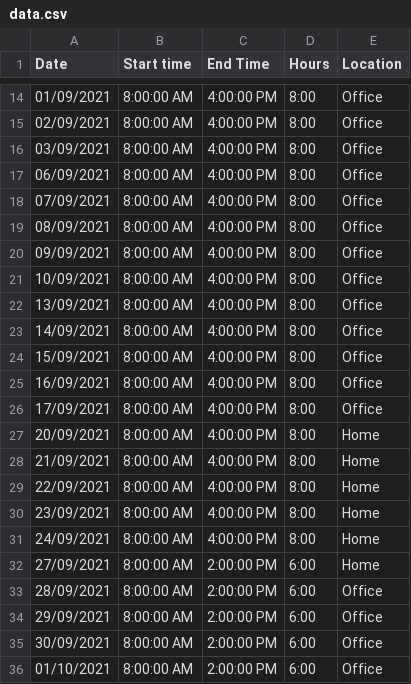
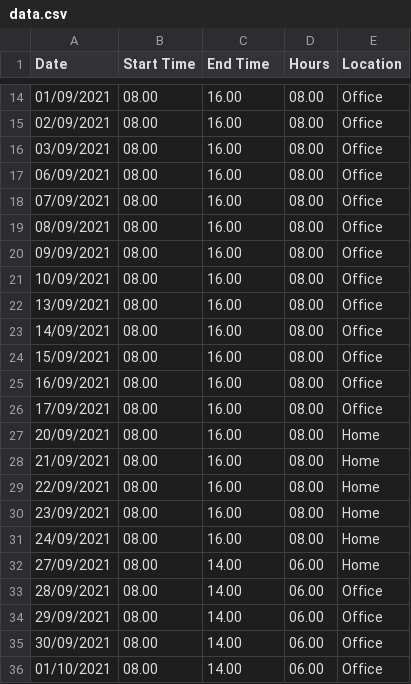
Before and after one commit to tomsaudrins/work-analytics, a CSV file: public/data.csv, drawn as a sheet; only a part is shown, gaps mark what is left out; the diff covers the shown part only.

```diff
--- a/public/data.csv
+++ b/public/data.csv
@@ -1 +1 @@
-Date,Start time,End Time,Hours,Location
+Date,Start Time,End Time,Hours,Location
@@ -14,23 +14,23 @@ Date,Start time,End Time,Hours,Location
-01/09/2021,8:00:00 AM,4:00:00 PM,8:00,Office
-02/09/2021,8:00:00 AM,4:00:00 PM,8:00,Office
-03/09/2021,8:00:00 AM,4:00:00 PM,8:00,Office
-06/09/2021,8:00:00 AM,4:00:00 PM,8:00,Office
-07/09/2021,8:00:00 AM,4:00:00 PM,8:00,Office
-08/09/2021,8:00:00 AM,4:00:00 PM,8:00,Office
-09/09/2021,8:00:00 AM,4:00:00 PM,8:00,Office
-10/09/2021,8:00:00 AM,4:00:00 PM,8:00,Office
-13/09/2021,8:00:00 AM,4:00:00 PM,8:00,Office
-14/09/2021,8:00:00 AM,4:00:00 PM,8:00,Office
-15/09/2021,8:00:00 AM,4:00:00 PM,8:00,Office
-16/09/2021,8:00:00 AM,4:00:00 PM,8:00,Office
-17/09/2021,8:00:00 AM,4:00:00 PM,8:00,Office
-20/09/2021,8:00:00 AM,4:00:00 PM,8:00,Home
-21/09/2021,8:00:00 AM,4:00:00 PM,8:00,Home
-22/09/2021,8:00:00 AM,4:00:00 PM,8:00,Home
-23/09/2021,8:00:00 AM,4:00:00 PM,8:00,Home
-24/09/2021,8:00:00 AM,4:00:00 PM,8:00,Home
-27/09/2021,8:00:00 AM,2:00:00 PM,6:00,Home
-28/09/2021,8:00:00 AM,2:00:00 PM,6:00,Office
-29/09/2021,8:00:00 AM,2:00:00 PM,6:00,Office
-30/09/2021,8:00:00 AM,2:00:00 PM,6:00,Office
-01/10/2021,8:00:00 AM,2:00:00 PM,6:00,Office
+01/09/2021,08.00,16.00,08.00,Office
+02/09/2021,08.00,16.00,08.00,Office
+03/09/2021,08.00,16.00,08.00,Office
+06/09/2021,08.00,16.00,08.00,Office
+07/09/2021,08.00,16.00,08.00,Office
+08/09/2021,08.00,16.00,08.00,Office
+09/09/2021,08.00,16.00,08.00,Office
+10/09/2021,08.00,16.00,08.00,Office
+13/09/2021,08.00,16.00,08.00,Office
+14/09/2021,08.00,16.00,08.00,Office
+15/09/2021,08.00,16.00,08.00,Office
+16/09/2021,08.00,16.00,08.00,Office
+17/09/2021,08.00,16.00,08.00,Office
+20/09/2021,08.00,16.00,08.00,Home
+21/09/2021,08.00,16.00,08.00,Home
+22/09/2021,08.00,16.00,08.00,Home
+23/09/2021,08.00,16.00,08.00,Home
+24/09/2021,08.00,16.00,08.00,Home
+27/09/2021,08.00,14.00,06.00,Home
+28/09/2021,08.00,14.00,06.00,Office
+29/09/2021,08.00,14.00,06.00,Office
+30/09/2021,08.00,14.00,06.00,Office
+01/10/2021,08.00,14.00,06.00,Office
```
Also changed, not shown: 5 added rows, 5 removed rows and 21 edited cells elsewhere in this file, 12 other files.
